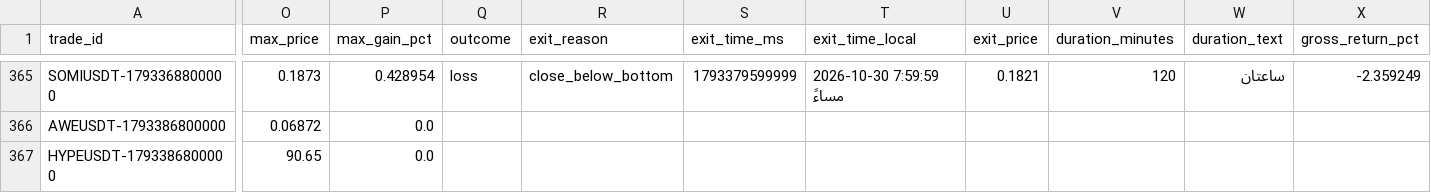
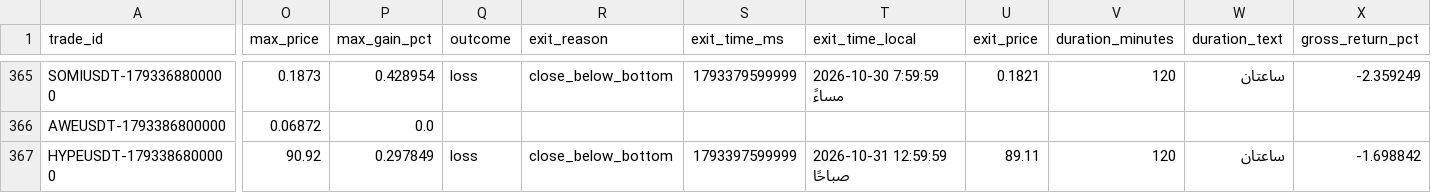
Before and after one commit to turky4500/binance-spot-usdt-signal-bot, a CSV file: data/trades_log_zigzag.csv, drawn as a sheet; only a part is shown, gaps mark what is left out; the diff covers the shown part only; the diff names each change by its address in the sheet, - before the commit and + after, or states it on an @@ line.

```diff
--- a/data/trades_log_zigzag.csv
+++ b/data/trades_log_zigzag.csv
-O367 (max_price): 90.65
+O367 (max_price): 90.92
-P367 (max_gain_pct): 0.0
+P367 (max_gain_pct): 0.297849
-Q367 (outcome): (empty)
+Q367 (outcome): loss
-R367 (exit_reason): (empty)
+R367 (exit_reason): close_below_bottom
-S367 (exit_time_ms): (empty)
+S367 (exit_time_ms): 1793397599999
-T367 (exit_time_local): (empty)
+T367 (exit_time_local): 2026-10-31 12:59:59 صباحًا
-U367 (exit_price): (empty)
+U367 (exit_price): 89.11
-V367 (duration_minutes): (empty)
+V367 (duration_minutes): 120
-W367 (duration_text): (empty)
+W367 (duration_text): ساعتان
-X367 (gross_return_pct): (empty)
+X367 (gross_return_pct): -1.698842
```
Also changed, not shown: 1 edited cell elsewhere in this file, 1 other file.
